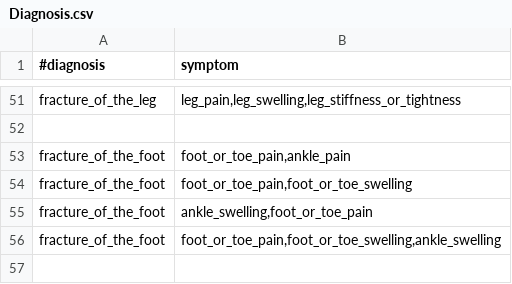
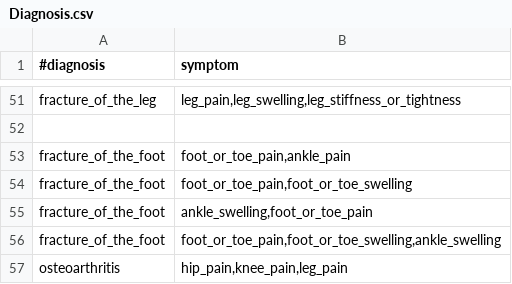
Before and after one commit to mirkela11/INZZN, a CSV file: CaseBased/data/Diagnosis.csv, drawn as a sheet; only a part is shown, gaps mark what is left out; the diff names each change by its address in the sheet, - before the commit and + after, or states it on an @@ line.

```diff
--- a/CaseBased/data/Diagnosis.csv
+++ b/CaseBased/data/Diagnosis.csv
+row 57: osteoarthritis | hip_pain,knee_pain,leg_pain
```
Also changed, not shown: CaseBased/data/Medicaments.csv, 1 other file.
